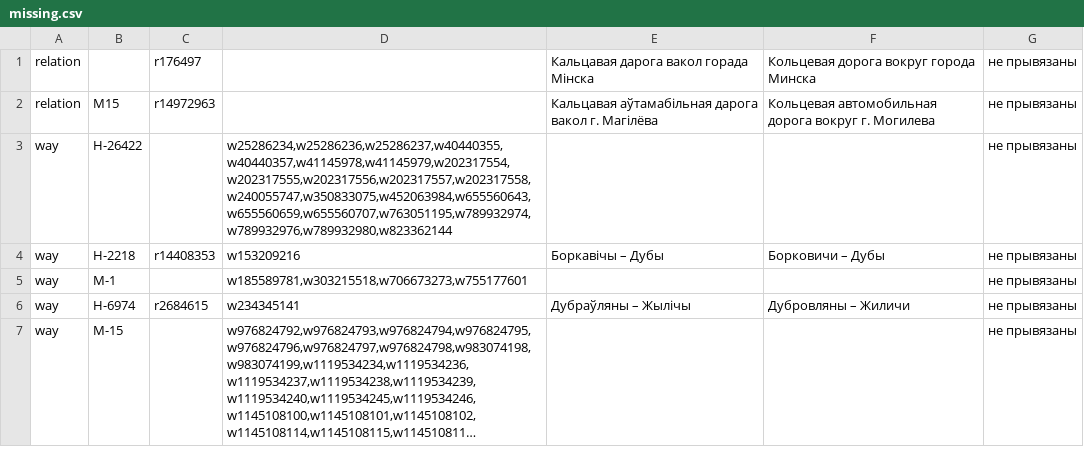
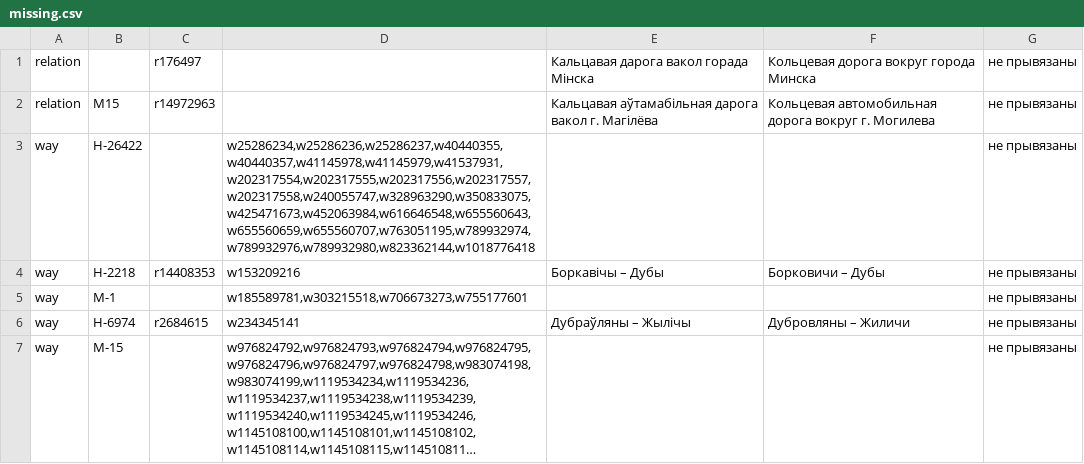
Before and after one commit to lidacity/osm-validator, a CSV file: docs/missing.csv, drawn as a sheet; long unchanged cells end in ….

```diff
--- a/docs/missing.csv
+++ b/docs/missing.csv
@@ -2,3 +2,3 @@ relation;;r176497;;Кальцавая дарога вакол горада Мі
 relation;М15;r14972963;;Кальцавая аўтамабільная дарога вакол г. Магілёва;Кольцевая автомобильная дорога вокруг г. Могилева;не прывязаны
-way;Н-26422;;w25286234,w25286236,w25286237,w40440355,w40440357,w41145978,w41145979,w202317554,w202317555,w202317556,w202317557,w202317558,w240055747,w350833075,w452063984,w655560643,w655560659,w655560707,w763051195,w789932974,w789932976,w789932980,w823362144;;;не прывязаны
+way;Н-26422;;w25286234,w25286236,w25286237,w40440355,w40440357,w41145978,w41145979,w41537931,w202317554,w202317555,w202317556,w202317557,w202317558,w240055747,w328963290,w350833075,w425471673,w452063984,w616646548,w655560643,w655560659,w655560707,w763051195,w789932974,w789932976,w789932980,w823362144,w1018776418;;;не прывязаны
 way;Н-2218;r14408353;w153209216;Боркавічы – Дубы;Борковичи – Дубы;не прывязаны
```
Also changed, not shown: docs/error.csv, docs/network.csv, 8 other files.
